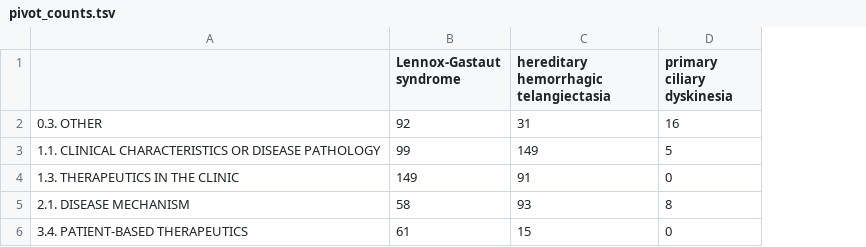
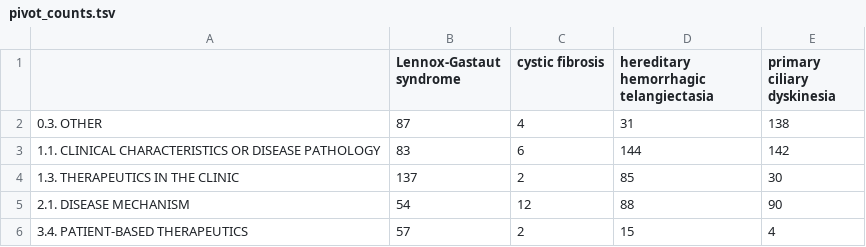
Before and after one commit to chanzuckerberg/DRSM-corpus, a TSV file: pivot_counts.tsv, drawn as a sheet; addresses are those after the commit; the diff names each change by its address in the sheet, - before the commit and + after, or states it on an @@ line.

```diff
--- a/pivot_counts.tsv
+++ b/pivot_counts.tsv
+column C (cystic fibrosis), rows 2-6: 4 | 6 | 2 | 12 | 2
-B2 (Lennox-Gastaut syndrome): 92
+B2 (Lennox-Gastaut syndrome): 87
-E2 (primary ciliary dyskinesia): 16
+E2 (primary ciliary dyskinesia): 138
-B3 (Lennox-Gastaut syndrome): 99
+B3 (Lennox-Gastaut syndrome): 83
-D3: 149
+D3: 144
-E3 (primary ciliary dyskinesia): 5
+E3 (primary ciliary dyskinesia): 142
-B4 (Lennox-Gastaut syndrome): 149
+B4 (Lennox-Gastaut syndrome): 137
-D4: 91
+D4: 85
-E4 (primary ciliary dyskinesia): 0
+E4 (primary ciliary dyskinesia): 30
-B5 (Lennox-Gastaut syndrome): 58
+B5 (Lennox-Gastaut syndrome): 54
-D5: 93
+D5: 88
-E5 (primary ciliary dyskinesia): 8
+E5 (primary ciliary dyskinesia): 90
-B6 (Lennox-Gastaut syndrome): 61
+B6 (Lennox-Gastaut syndrome): 57
-E6 (primary ciliary dyskinesia): 0
+E6 (primary ciliary dyskinesia): 4
```
Also changed, not shown: 1 other file.
